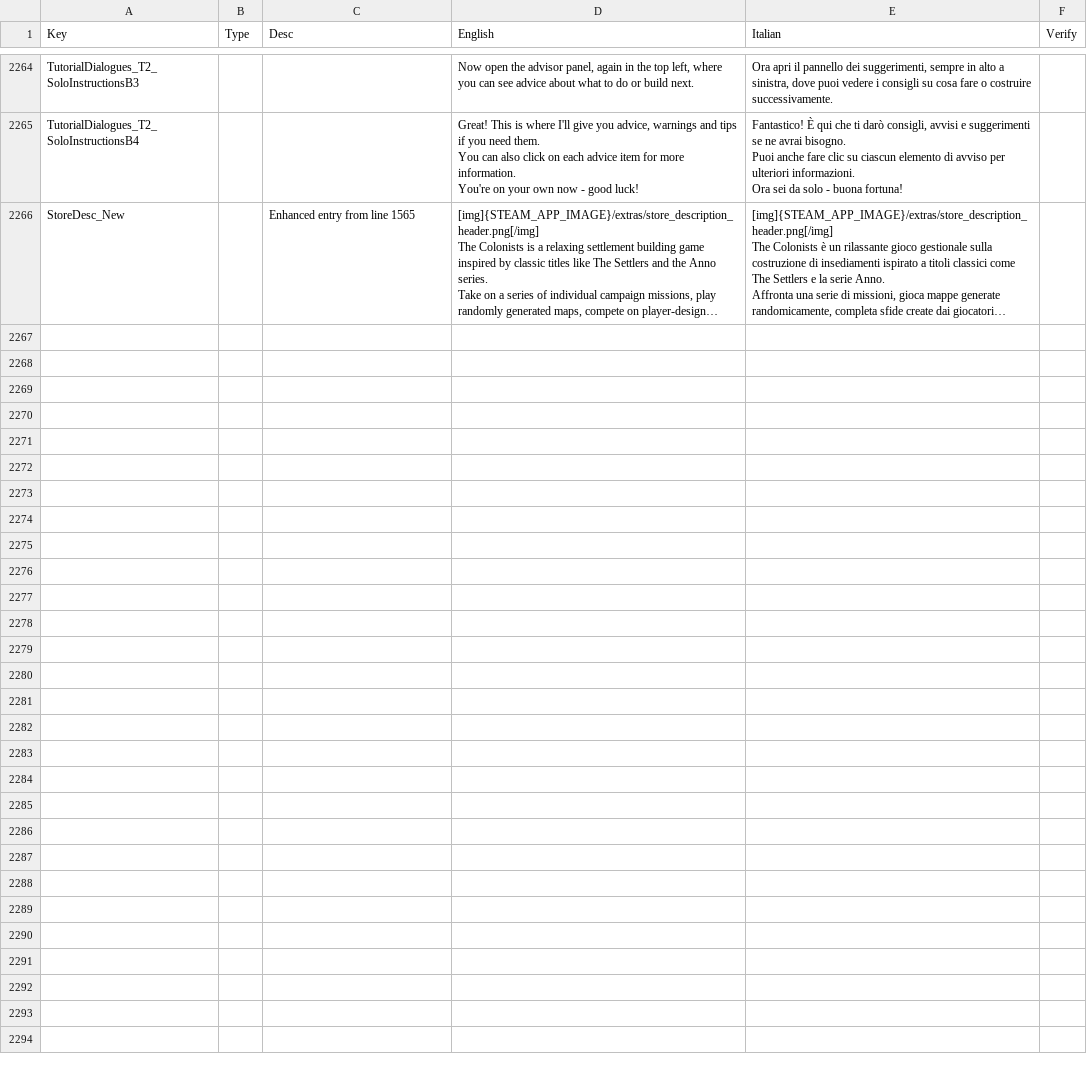
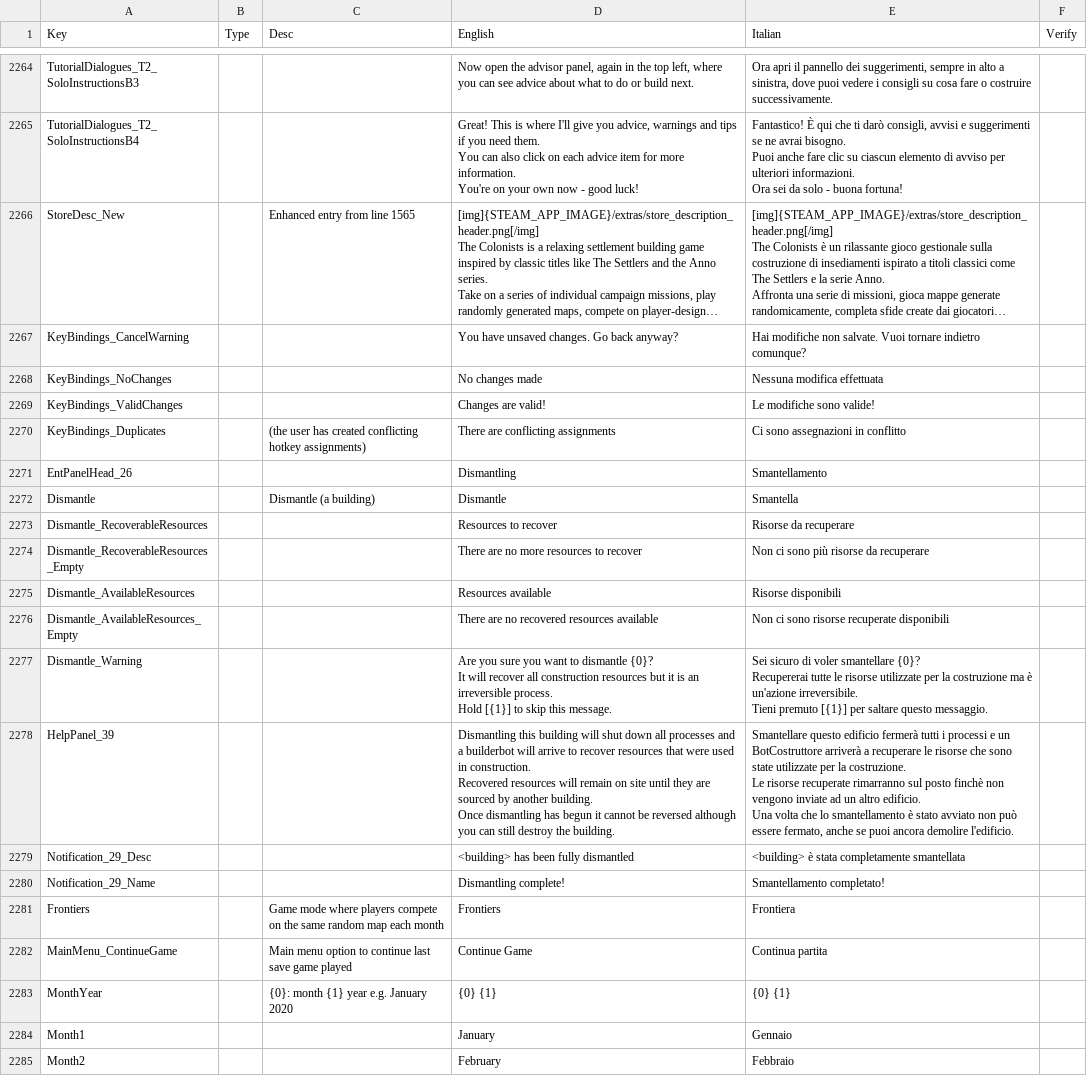
Before and after one commit to ScrappyCocco/TheColonistsItalian, a CSV file: The_Colonists_Translation_Data_Italian.csv, drawn as a sheet; only a part is shown, gaps mark what is left out; long unchanged cells end in …; ↵ is a line break in a cell; the diff covers the shown part only; the diff names each change by its address in the sheet, - before the commit and + after, or states it on an @@ line.

Commit message:
Update traduzione
Aggiunte missioni Frontiera

```diff
--- a/The_Colonists_Translation_Data_Italian.csv
+++ b/The_Colonists_Translation_Data_Italian.csv
+row 2267: KeyBindings_CancelWarning |  |  | You have unsaved changes. Go back anyway? | Hai modifiche non salvate. Vuoi tornare indietro comunque?
+row 2268: KeyBindings_NoChanges |  |  | No changes made | Nessuna modifica effettuata
+row 2269: KeyBindings_ValidChanges |  |  | Changes are valid! | Le modifiche sono valide!
+row 2270: KeyBindings_Duplicates |  | (the user has created conflicting hotkey assignments) | There are conflicting assignments | Ci sono assegnazioni in conflitto
+row 2271: EntPanelHead_26 |  |  | Dismantling | Smantellamento
+row 2272: Dismantle |  | Dismantle (a building) | Dismantle | Smantella
+row 2273: Dismantle_RecoverableResources |  |  | Resources to recover | Risorse da recuperare
+row 2274: Dismantle_RecoverableResources_Empty |  |  | There are no more resources to recover | Non ci sono più risorse da recuperare
+row 2275: Dismantle_AvailableResources |  |  | Resources available | Risorse disponibili
+row 2276: Dismantle_AvailableResources_Empty |  |  | There are no recovered resources available | Non ci sono risorse recuperate disponibili
+row 2277: Dismantle_Warning |  |  | Are you sure you want to dismantle {0}? ↵ It will recover all construction resources but it is an irreversible process. ↵ Hold [{1}] to skip this message. | Sei sicuro di voler smantellare {0}? ↵ Recupererai tutte le risorse utilizzate per la costruzione ma è un'azione irreversibile. ↵ Tieni premuto [{1}] per saltare questo messaggio.
+row 2278: HelpPanel_39 |  |  | Dismantling this building will shut down all processes and a builderbot will arrive to recover resources that were used in construction. ↵ Recovered resources will remain on site until they are sourced by another building. ↵ Once dismantling has begun it cannot be reversed although you can still destroy the building. | Smantellare questo edificio fermerà tutti i processi e un BotCostruttore arriverà a recuperare le risorse che sono state utilizzate per la costruzione. ↵ Le risorse recuperate rimarranno sul posto finchè non vengono inviate ad un altro edificio. ↵ Una volta che lo smantellamento è stato avviato non può essere fermato, anche se puoi ancora demolire l'edificio.
+row 2279: Notification_29_Desc |  |  | <building> has been fully dismantled | <building> è stata completamente smantellata
+row 2280: Notification_29_Name |  |  | Dismantling complete! | Smantellamento completato!
+row 2281: Frontiers |  | Game mode where players compete on the same random map each month | Frontiers | Frontiera
+row 2282: MainMenu_ContinueGame |  | Main menu option to continue last save game played | Continue Game | Continua partita
+row 2283: MonthYear |  | {0}: month {1} year e.g. January 2020 | {0} {1} | {0} {1}
+row 2284: Month1 |  |  | January | Gennaio
+row 2285: Month2 |  |  | February | Febbraio
```
Also changed, not shown: 25 added rows and 12 edited cells elsewhere in this file, 1 other file.
